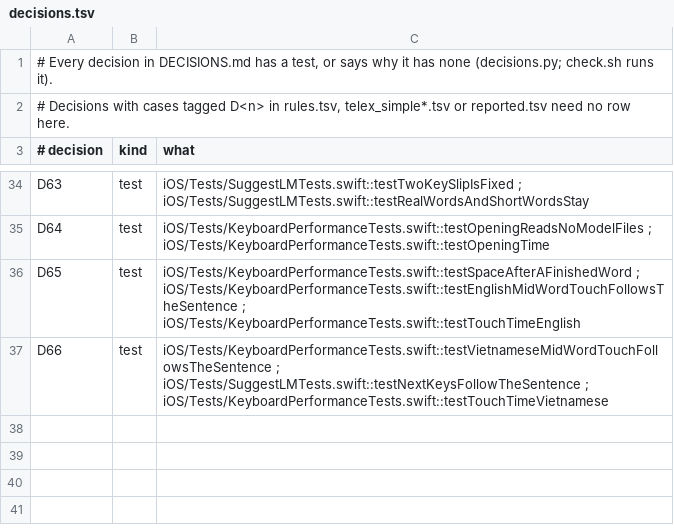
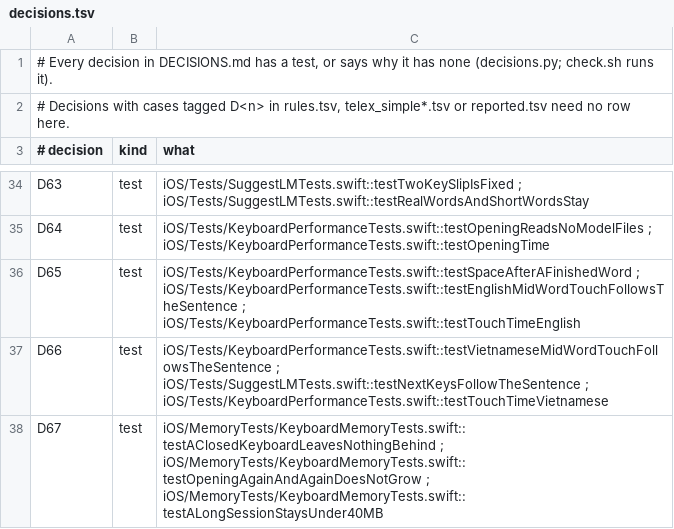
Before and after one commit to KGBRecord/Vikey, a TSV file: Tools/autoswitch/rules/decisions.tsv, drawn as a sheet; only a part is shown, gaps mark what is left out; the diff names each change by its address in the sheet, - before the commit and + after, or states it on an @@ line.

```diff
--- a/Tools/autoswitch/rules/decisions.tsv
+++ b/Tools/autoswitch/rules/decisions.tsv
+row 38: D67 | test | iOS/MemoryTests/KeyboardMemoryTests.swift::testAClosedKeyboardLeavesNothingBehind ; iOS/MemoryTests/KeyboardMemoryTests.swift::testOpeningAgainAndAgainDoesNotGrow ; iOS/MemoryTests/KeyboardMemoryTests.swift::testALongSessionStaysUnder40MB
```
